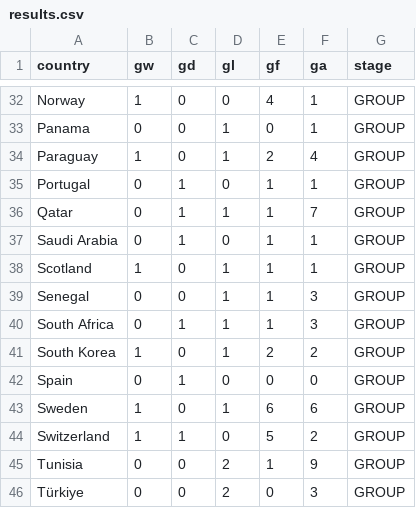
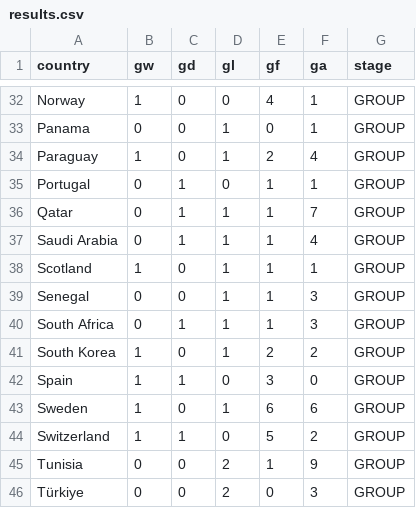
Before and after one commit to rjeans/wc2026-sweepstake, a CSV file: src/data/results.csv, drawn as a sheet; only a part is shown, gaps mark what is left out.

```diff
--- a/src/data/results.csv
+++ b/src/data/results.csv
@@ -36,3 +36,3 @@ Portugal,0,1,0,1,1,GROUP
 Qatar,0,1,1,1,7,GROUP
-Saudi Arabia,0,1,0,1,1,GROUP
+Saudi Arabia,0,1,1,1,4,GROUP
 Scotland,1,0,1,1,1,GROUP
@@ -41,3 +41,3 @@ South Africa,0,1,1,1,3,GROUP
 South Korea,1,0,1,2,2,GROUP
-Spain,0,1,0,0,0,GROUP
+Spain,1,1,0,3,0,GROUP
 Sweden,1,0,1,6,6,GROUP
```
Also changed, not shown: src/data/matches.csv, src/data/standings.csv, 3 other files.
